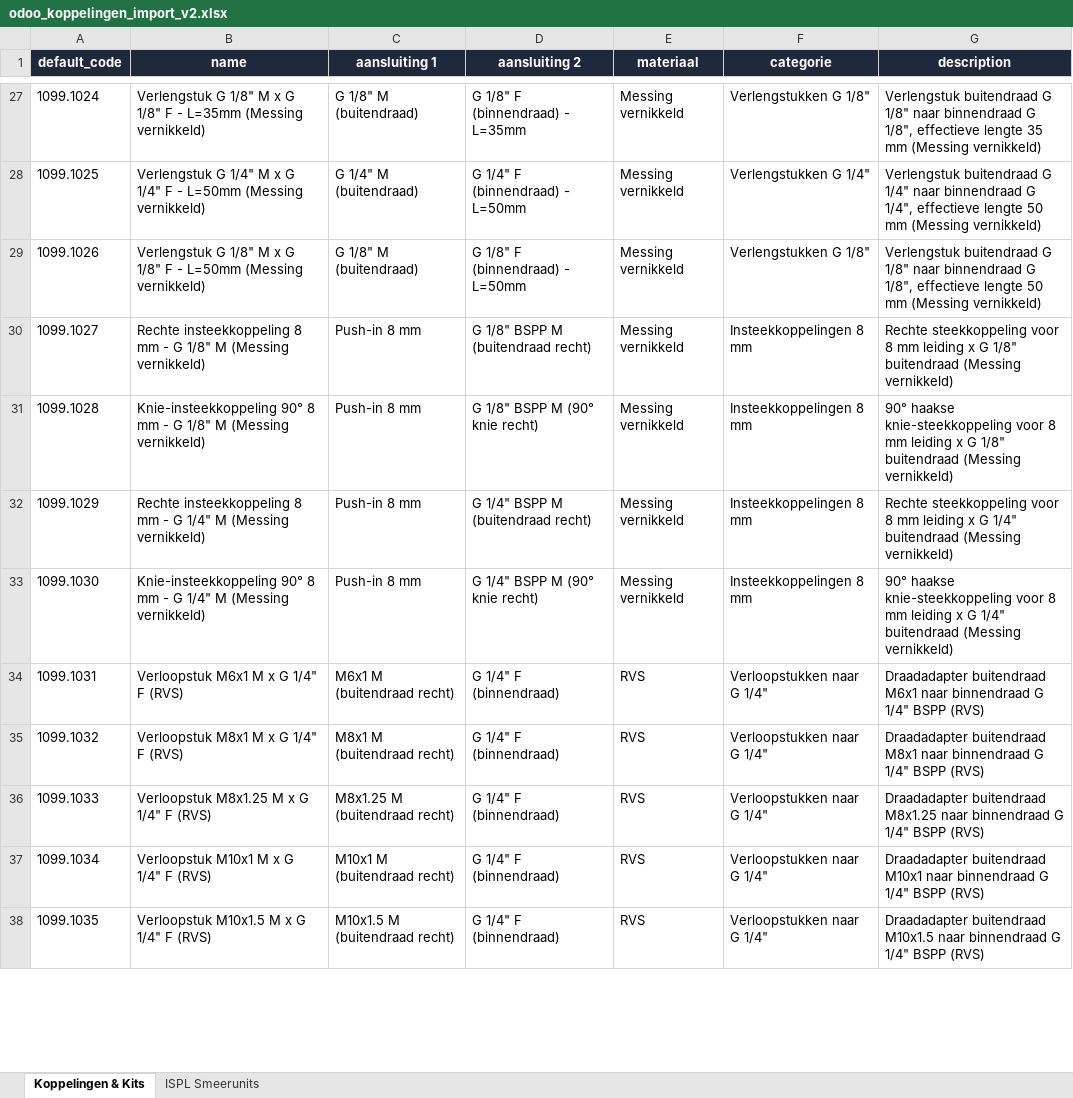
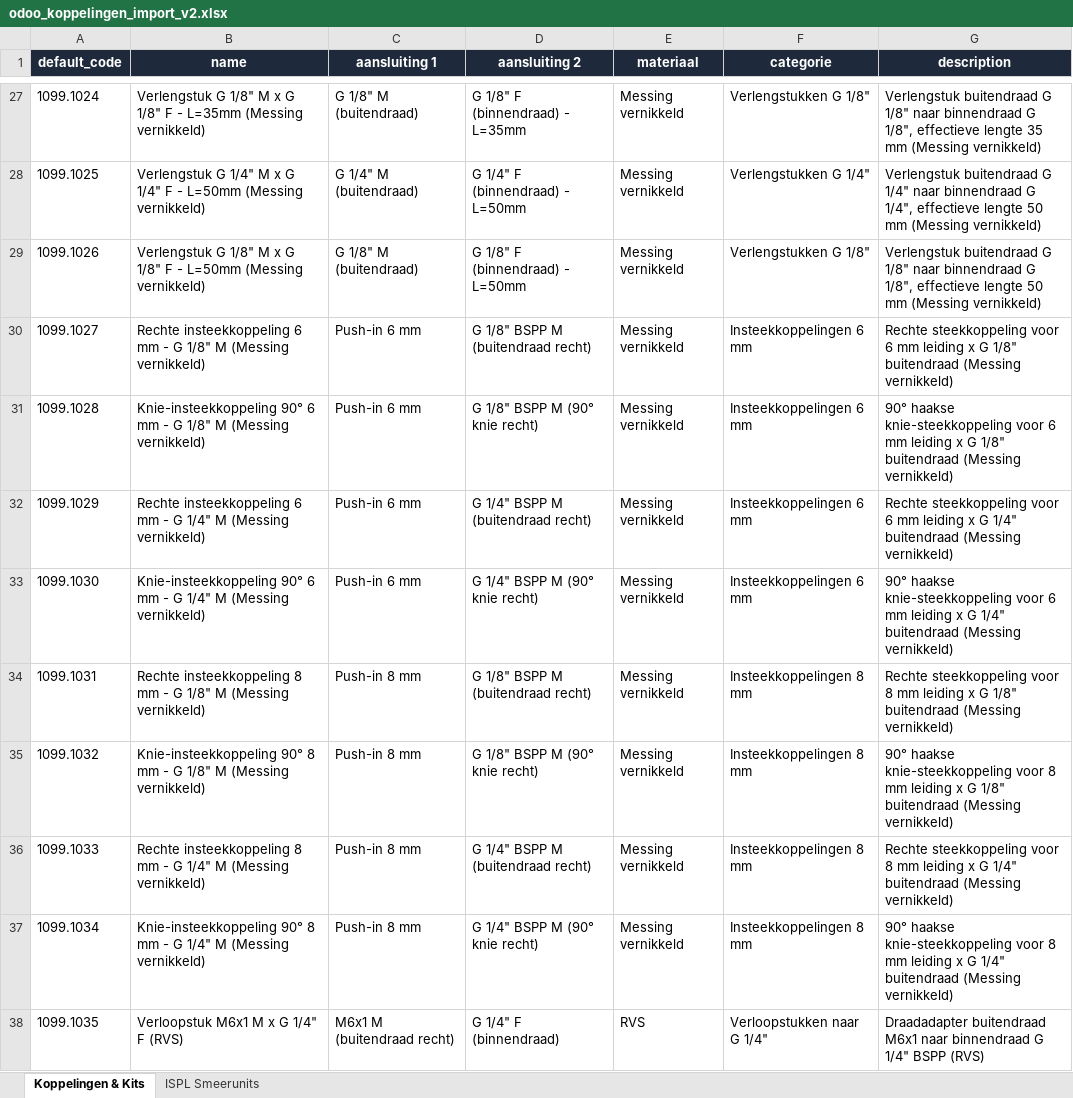
Before and after one commit to APPKenGIT/Hardware-selector, an Excel workbook: backup database/odoo_koppelingen_import_v2.xlsx, sheet Koppelingen & Kits, drawn as a sheet; only a part is shown, gaps mark what is left out; values as stored, in another font and other column widths than the file's, no borders; the diff covers the shown part only; the diff names each change by its address in the sheet, - before the commit and + after, or states it on an @@ line.

Commit message:
Add 6mm straight and elbow push-in fittings for brass and stainless steel, renumber database 1099.1000 to 1099.1069, update Excel and selector options

```diff
--- a/backup database/odoo_koppelingen_import_v2.xlsx (sheet Koppelingen & Kits)
+++ b/backup database/odoo_koppelingen_import_v2.xlsx (sheet Koppelingen & Kits)
-B30 (name): Rechte insteekkoppeling 8 mm -…
+B30 (name): Rechte insteekkoppeling 6 mm -…
-C30:C33 (aansluiting 1): Push-in 8 mm
+C30:C33 (aansluiting 1): Push-in 6 mm
-F30:F33 (categorie): Insteekkoppelingen 8 mm
+F30:F33 (categorie): Insteekkoppelingen 6 mm
-G30 (description): …steekkoppeling voor 8 mm leiding…
+G30 (description): …steekkoppeling voor 6 mm leiding…
-B31 (name): Knie-insteekkoppeling 90° 8 mm -…
+B31 (name): Knie-insteekkoppeling 90° 6 mm -…
-G31 (description): …knie-steekkoppeling voor 8 mm leiding…
+G31 (description): …knie-steekkoppeling voor 6 mm leiding…
-B32 (name): Rechte insteekkoppeling 8 mm -…
+B32 (name): Rechte insteekkoppeling 6 mm -…
-G32 (description): …steekkoppeling voor 8 mm leiding…
+G32 (description): …steekkoppeling voor 6 mm leiding…
-B33 (name): Knie-insteekkoppeling 90° 8 mm -…
+B33 (name): Knie-insteekkoppeling 90° 6 mm -…
-G33 (description): …knie-steekkoppeling voor 8 mm leiding…
+G33 (description): …knie-steekkoppeling voor 6 mm leiding…
-B34 (name): Verloopstuk M6x1 M x G 1/4" F (RVS)
+B34 (name): Rechte insteekkoppeling 8 mm - G 1/8" M (Messing vernikkeld)
-C34 (aansluiting 1): M6x1 M (buitendraad recht)
+C34 (aansluiting 1): Push-in 8 mm
-D34 (aansluiting 2): G 1/4" F (binnendraad)
+D34 (aansluiting 2): G 1/8" BSPP M (buitendraad recht)
-E34:E37 (materiaal): RVS
+E34:E37 (materiaal): Messing vernikkeld
-F34:F37 (categorie): Verloopstukken naar G 1/4"
+F34:F37 (categorie): Insteekkoppelingen 8 mm
-G34 (description): Draadadapter buitendraad M6x1 naar binnendraad G 1/4" BSPP (RVS)
+G34 (description): Rechte steekkoppeling voor 8 mm leiding x G 1/8" buitendraad (Messing vernikkeld)
-B35 (name): Verloopstuk M8x1 M x G 1/4" F (RVS)
+B35 (name): Knie-insteekkoppeling 90° 8 mm - G 1/8" M (Messing vernikkeld)
-C35 (aansluiting 1): M8x1 M (buitendraad recht)
+C35 (aansluiting 1): Push-in 8 mm
-D35 (aansluiting 2): G 1/4" F (binnendraad)
+D35 (aansluiting 2): G 1/8" BSPP M (90° knie recht)
-G35 (description): Draadadapter buitendraad M8x1 naar binnendraad G 1/4" BSPP (RVS)
+G35 (description): 90° haakse knie-steekkoppeling voor 8 mm leiding x G 1/8" buitendraad (Messing vernikkeld)
-B36 (name): Verloopstuk M8x1.25 M x G 1/4" F (RVS)
+B36 (name): Rechte insteekkoppeling 8 mm - G 1/4" M (Messing vernikkeld)
-C36 (aansluiting 1): M8x1.25 M (buitendraad recht)
+C36 (aansluiting 1): Push-in 8 mm
-D36 (aansluiting 2): G 1/4" F (binnendraad)
+D36 (aansluiting 2): G 1/4" BSPP M (buitendraad recht)
-G36 (description): Draadadapter buitendraad M8x1.25 naar binnendraad G 1/4" BSPP (RVS)
+G36 (description): Rechte steekkoppeling voor 8 mm leiding x G 1/4" buitendraad (Messing vernikkeld)
-B37 (name): Verloopstuk M10x1 M x G 1/4" F (RVS)
+B37 (name): Knie-insteekkoppeling 90° 8 mm - G 1/4" M (Messing vernikkeld)
-C37 (aansluiting 1): M10x1 M (buitendraad recht)
+C37 (aansluiting 1): Push-in 8 mm
-D37 (aansluiting 2): G 1/4" F (binnendraad)
+D37 (aansluiting 2): G 1/4" BSPP M (90° knie recht)
-G37 (description): Draadadapter buitendraad M10x1 naar binnendraad G 1/4" BSPP (RVS)
+G37 (description): 90° haakse knie-steekkoppeling voor 8 mm leiding x G 1/4" buitendraad (Messing vernikkeld)
-B38 (name): Verloopstuk M10x1.5 M x G 1/4" F (RVS)
+B38 (name): Verloopstuk M6x1 M x G 1/4" F (RVS)
-C38 (aansluiting 1): M10x1.5 M (buitendraad recht)
+C38 (aansluiting 1): M6x1 M (buitendraad recht)
-G38 (description): Draadadapter buitendraad M10x1.5 naar binnendraad…
+G38 (description): Draadadapter buitendraad M6x1 naar binnendraad…
```
Also changed, not shown: 8 added rows and 108 edited cells elsewhere in this sheet, odoo_koppelingen_import_v2.xlsx, 4 other files.
